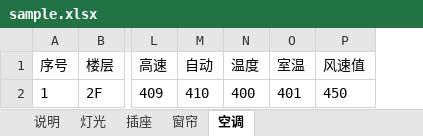
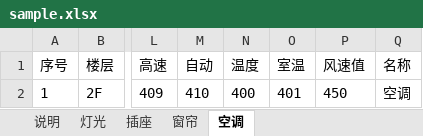
Before and after one commit to AfxMsgBox/home-assistant-crestron-component, an Excel workbook: sample.xlsx, sheet 空调, drawn as a sheet; only a part is shown, gaps mark what is left out; values as stored, in another font and other column widths than the file's, no borders; the diff names each change by its address in the sheet, - before the commit and + after, or states it on an @@ line.

Commit message:
完善设备位置与亮度记忆，拆分部署并新增自动化和运维工具
设备位置与名称：
- 根据 Excel 楼层、房间创建或复用 HA 位置，设备名称使用名称列。
- 同房间设备重名、跨楼层房间重名时自动编号，兼容已有设备身份与旧区域。

调光灯亮度记忆：
- 关灯后再开启恢复最近的非零亮度，支持 HA 正常重启后的恢复。
- 防止旧反馈缓存覆盖刚设置的亮度。

自动化关联：
- 新增 automations_manual_template.yaml 和 xlsx_to_automations.py。
- 根据 Excel 关联列及 HA 注册表生成实际实体 ID 的映射，支持单元格换行关联多个实体。
- 支持灯光、插座、空调与品牌无关开关的双向同步，以及人在传感器控制灯光和插座。
- 输出包含楼层、房间和名称的关联报告，补充模板手工填写示例。

部署工具：
- 拆分 deploy_devices.py、deploy_automations.py，使用 deploy_common.py 复用连接和备份逻辑。
- 支持本地或 GitHub 来源，默认本地；交互列出 GitHub 分支。
- 只下载 deploy_to_ha.sh 即可自动取得其余工具；分别选择是否生成设备和自动化。
- 修复 SCP 上传错误和重启后 HTTP 等待；只上传运行文件，服务器备份按日期归档。
- 自动化上传后检查并重载，文件替换或配置检查失败时恢复该步骤备份。

运维工具：
- 新增 list_ha_entities.py：实体与位置查询、默认关键词、连续查询、名称去重、中文彩色对齐、横向浏览和 TSV 导出。
- 新增 clear_deleted_devices.py：停止 Core、备份注册表、清空 deleted_devices、恢复原运行状态，支持只读预览。

文档与验证：
- 更新 README、ARCH、TODO、Excel 示例及工具说明，转换提示和报告中文化。
- 补充回归测试及 PyYAML/Jinja2 测试依赖。
- 543 项 Python 测试、24 项 Node 测试、4 个模块的 mypy 检查通过。
- Shell 语法、仪表盘配置和 Excel 示例检查通过。
- 楼层房间导入、亮度记忆、自动化联动及正式注册表清理仍需现场授权验证。

```diff
--- a/sample.xlsx (sheet 空调)
+++ b/sample.xlsx (sheet 空调)
+column Q (名称), row 2: 空调
```
Also changed, not shown: 32 other files.
